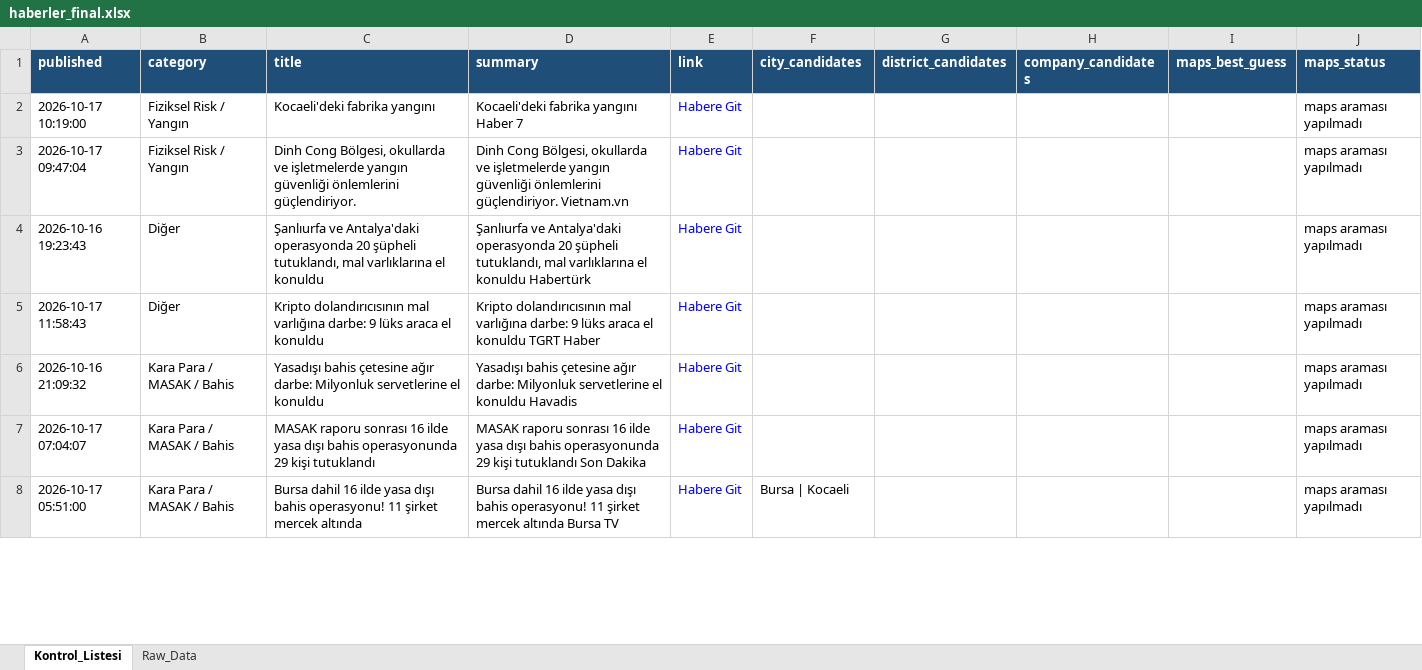
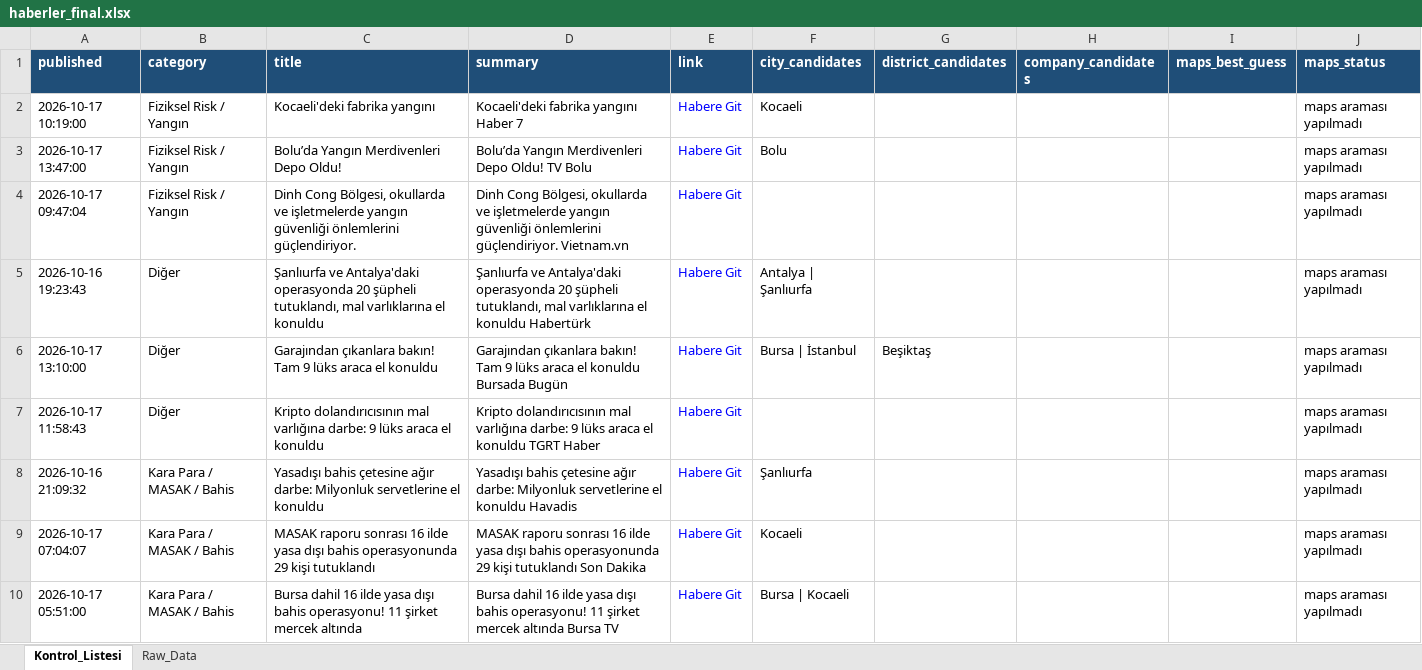
Before and after one commit to 19982109/haber-risk-monitor, an Excel workbook: data/haberler_final.xlsx, sheet Kontrol_Listesi, drawn as a sheet; only a part is shown; values as stored, in another font and other column widths than the file's, no borders; addresses are those after the commit; the diff covers the shown part only; the diff names each change by its address in the sheet, - before the commit and + after, or states it on an @@ line.

```diff
--- a/data/haberler_final.xlsx (sheet Kontrol_Listesi)
+++ b/data/haberler_final.xlsx (sheet Kontrol_Listesi)
-F2 (city_candidates): (empty)
+F2 (city_candidates): Kocaeli
+row 3: 2026-10-17 13:47:00 | Fiziksel Risk / Yangın | Bolu’da Yangın Merdivenleri Depo Oldu! | Bolu’da Yangın Merdivenleri Depo Oldu! TV Bolu | Habere Git | Bolu |  |  |  | maps araması yapılmadı
-F5 (city_candidates): (empty)
+F5 (city_candidates): Antalya | Şanlıurfa
+row 6: 2026-10-17 13:10:00 | Diğer | Garajından çıkanlara bakın! Tam 9 lüks araca el konuldu | Garajından çıkanlara bakın! Tam 9 lüks araca el konuldu Bursada Bugün | Habere Git | Bursa | İstanbul | Beşiktaş |  |  | maps araması yapılmadı
-F8 (city_candidates): (empty)
+F8 (city_candidates): Şanlıurfa
-F9 (city_candidates): (empty)
+F9 (city_candidates): Kocaeli
```
Also changed, not shown: 8 added rows, 10 removed rows, 6 moved rows and 37 edited cells elsewhere in this sheet, sheet Raw_Data, 1 other file.
